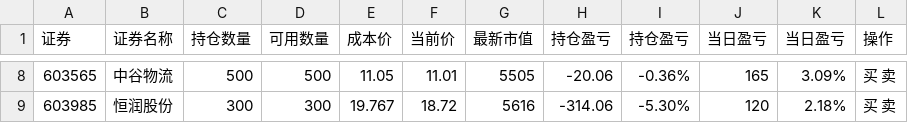
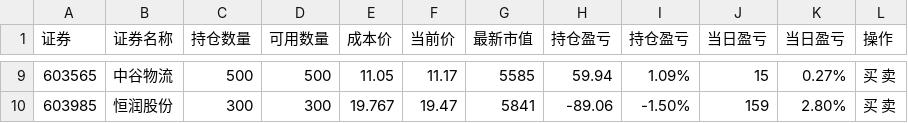
Before and after one commit to Frankvs9/stock, a CSV file: input.csv, drawn as a sheet; only a part is shown, gaps mark what is left out; the diff covers the shown part only.

```diff
--- a/input.csv
+++ b/input.csv
@@ -8,2 +9,2 @@
-603565,中谷物流,500,500,11.05,11.01,5505,-20.06,-0.36%,165,3.09%,买  卖
-603985,恒润股份,300,300,19.767,18.72,5616,-314.06,-5.30%,120,2.18%,买  卖
+603565,中谷物流,500,500,11.05,11.17,5585,59.94,1.09%,15,0.27%,买  卖
+603985,恒润股份,300,300,19.767,19.47,5841,-89.06,-1.50%,159,2.80%,买  卖
```
Also changed, not shown: 1 added row and 30 edited cells elsewhere in this file, zly_hold.csv.
